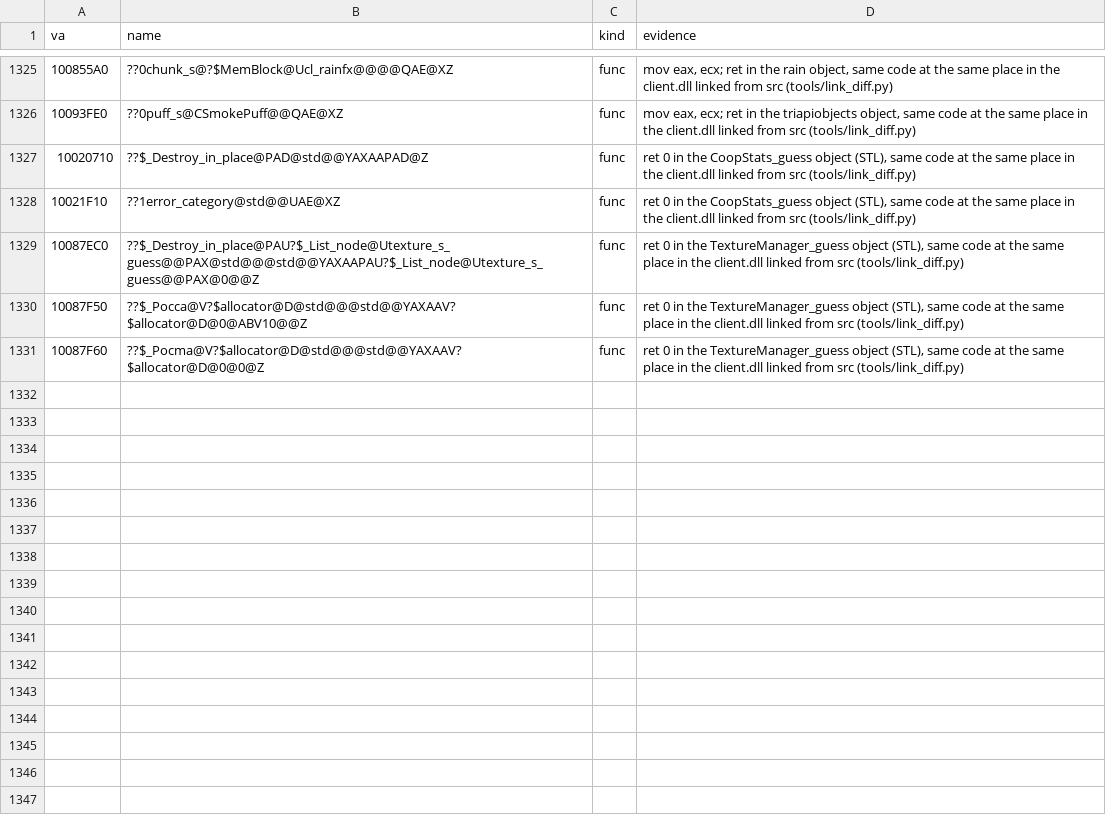
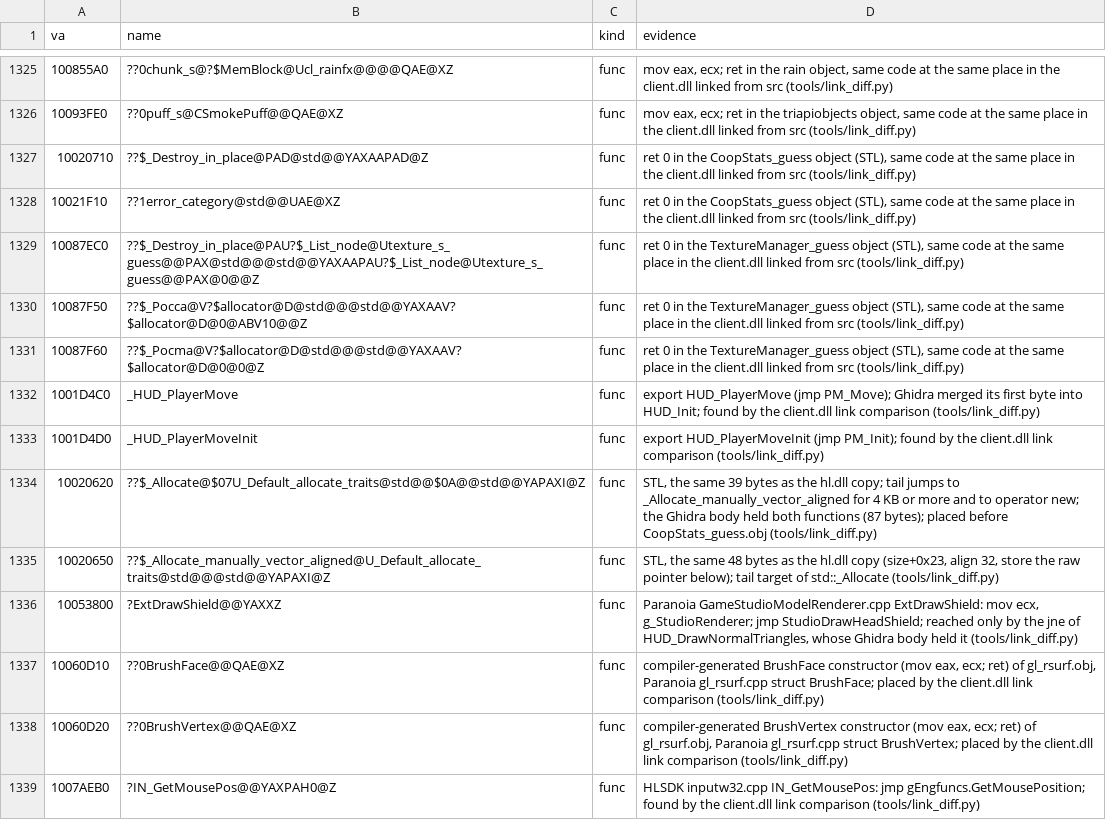
Before and after one commit to caixax/DeCoF, a CSV file: tools/symbols/client_manual.csv, drawn as a sheet; only a part is shown, gaps mark what is left out; the diff names each change by its address in the sheet, - before the commit and + after, or states it on an @@ line.

Commit message:
client: 26 retail functions without progress.csv rows (MATCHED, 100%)
Follow-up of the client.dll link comparison, approved by the user, done
the way the hl.dll pass added its missing rows: the Ghidra bodies that held
these functions are shrunk with SetBodyRange (HUD_Init to 30 bytes,
ServersCancel 15, SetupLogging 159, HUD_DrawNormalTriangles 28, the
87-byte STL row at 10020620 is now std::_Allocate, 39) and FillGaps creates
the functions:
- exports HUD_PlayerMove and HUD_PlayerMoveInit (jmp thunks after HUD_Init)
- std::_Allocate_manually_vector_aligned (CoopStats_guess.obj, as in hl.dll)
- CHUDControl::paintBackground, ExtDrawShield (Paranoia, reached by the jne
  of HUD_DrawNormalTriangles), the BrushFace and BrushVertex constructors
- __CmdFunc_ToUnlockables_guess, __CmdFunc_ToggleServerBrowser,
  __CmdFunc_Unlockables_guess, ServersGetCount, IN_DuckUp, IN_KLook,
  IN_Lookdown, IN_Lookup and IN_MLook Down/Up, IN_UpDown, IN_UpUp,
  IN_UseDown, IN_UseUp, IN_GetMousePos, StartLog
New names in client_manual.csv and the unit lists; the 13 affected units
re-delinked and checked: every new function at 100%, the others as before.

```diff
--- a/tools/symbols/client_manual.csv
+++ b/tools/symbols/client_manual.csv
+row 1332: 1001D4C0 | _HUD_PlayerMove | func | export HUD_PlayerMove (jmp PM_Move); Ghidra merged its first byte into HUD_Init; found by the client.dll link comparison (tools/link_diff.py)
+row 1333: 1001D4D0 | _HUD_PlayerMoveInit | func | export HUD_PlayerMoveInit (jmp PM_Init); found by the client.dll link comparison (tools/link_diff.py)
+row 1334: 10020620 | ??$_Allocate@$07U_Default_allocate_traits@std@@$0A@@std@@YAPAXI@Z | func | STL, the same 39 bytes as the hl.dll copy; tail jumps to _Allocate_manually_vector_aligned for 4 KB or more and to operator new; the Ghidra body held both functions (87 bytes); placed before CoopStats_guess.obj (tools/link_diff.py)
+row 1335: 10020650 | ??$_Allocate_manually_vector_aligned@U_Default_allocate_traits@std@@@std@@YAPAXI@Z | func | STL, the same 48 bytes as the hl.dll copy (size+0x23, align 32, store the raw pointer below); tail target of std::_Allocate (tools/link_diff.py)
+row 1336: 10053800 | ?ExtDrawShield@@YAXXZ | func | Paranoia GameStudioModelRenderer.cpp ExtDrawShield: mov ecx, g_StudioRenderer; jmp StudioDrawHeadShield; reached only by the jne of HUD_DrawNormalTriangles, whose Ghidra body held it (tools/link_diff.py)
+row 1337: 10060D10 | ??0BrushFace@@QAE@XZ | func | compiler-generated BrushFace constructor (mov eax, ecx; ret) of gl_rsurf.obj, Paranoia gl_rsurf.cpp struct BrushFace; placed by the client.dll link comparison (tools/link_diff.py)
+row 1338: 10060D20 | ??0BrushVertex@@QAE@XZ | func | compiler-generated BrushVertex constructor (mov eax, ecx; ret) of gl_rsurf.obj, Paranoia gl_rsurf.cpp struct BrushVertex; placed by the client.dll link comparison (tools/link_diff.py)
+row 1339: 1007AEB0 | ?IN_GetMousePos@@YAXPAH0@Z | func | HLSDK inputw32.cpp IN_GetMousePos: jmp gEngfuncs.GetMousePosition; found by the client.dll link comparison (tools/link_diff.py)
```
Also changed, not shown: 9 other files.
